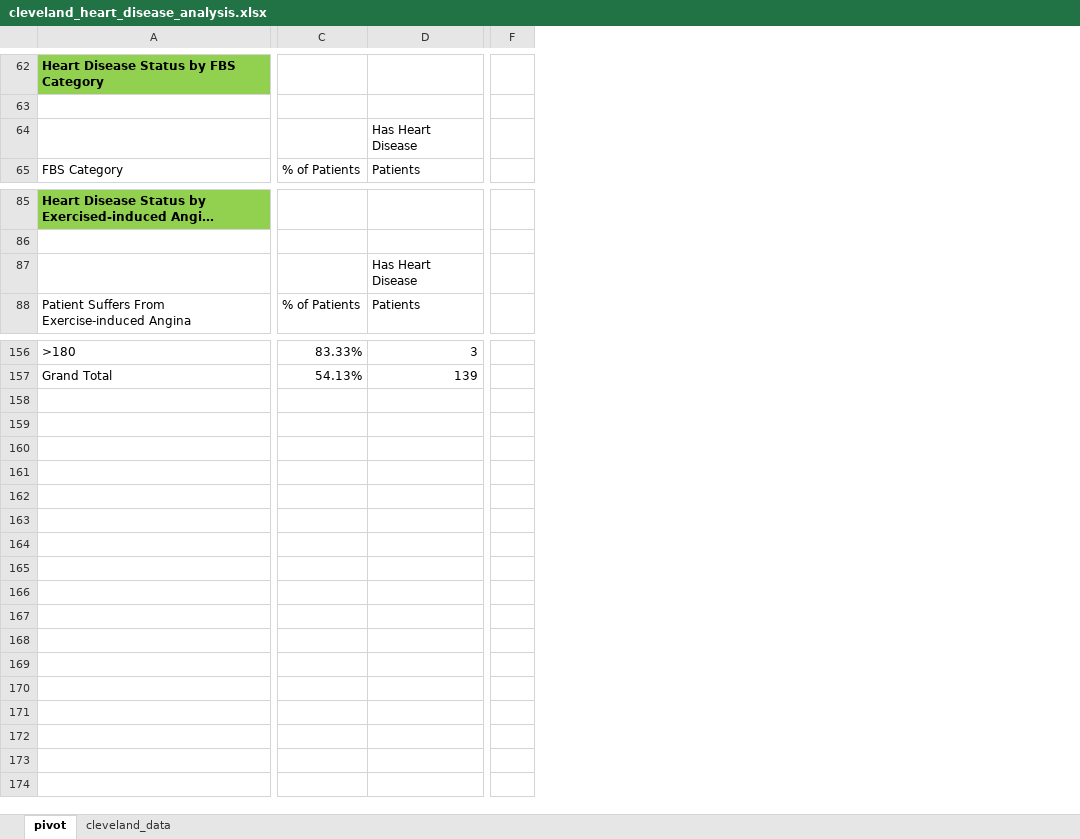
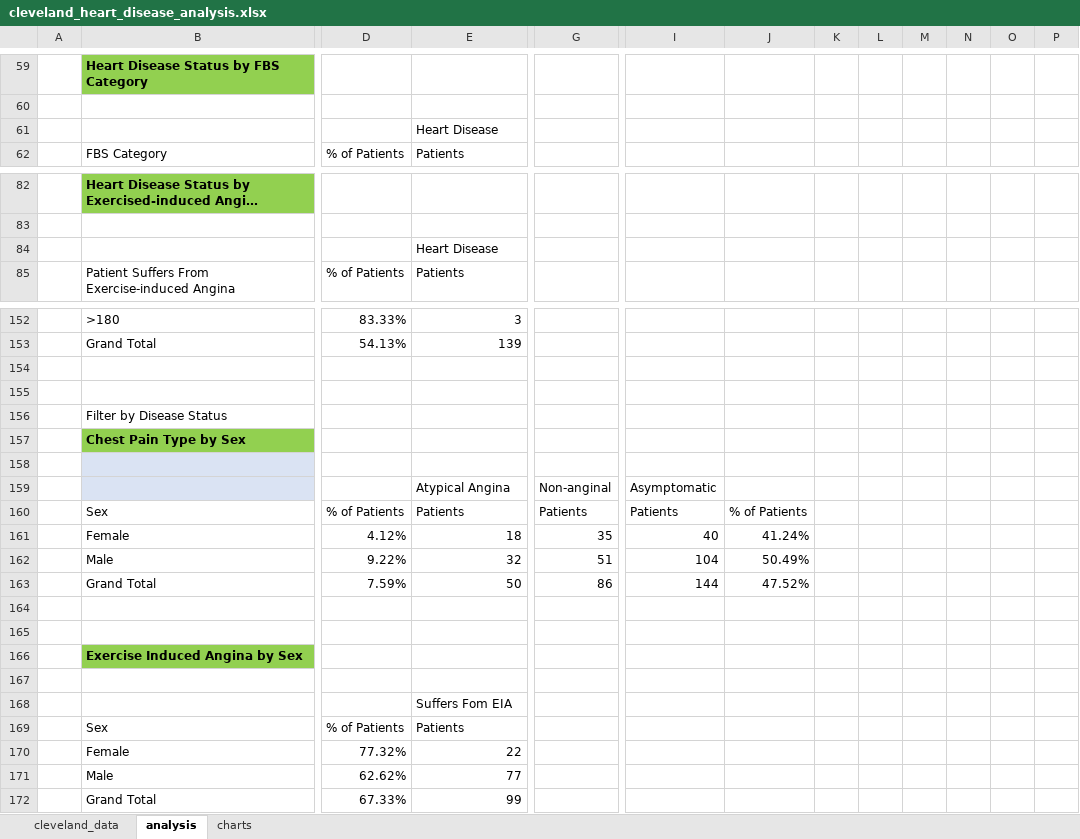
Before and after one commit to jakedmtr/heart-disease-analysis, an Excel workbook: analysis/cleveland_heart_disease_analysis.xlsx, sheet analysis, drawn as a sheet; only a part is shown, gaps mark what is left out; long unchanged cells end in …; values as stored, in another font and other column widths than the file's, no borders; charts and pictures not drawn; removed rows and columns are numbered as before the commit, all else as after; rows hold the shown columns only; the diff covers the shown part only; the diff names each change by its address in the sheet, - before the commit and + after, or states it on an @@ line.

Commit message:
Add files via upload

```diff
--- a/analysis/cleveland_heart_disease_analysis.xlsx (sheet analysis)
+++ b/analysis/cleveland_heart_disease_analysis.xlsx (sheet analysis)
-sheet tab: pivot
+sheet tab: analysis
+sheet tab: charts
@@ sheet tab order changed: cleveland_data | analysis | charts @@
+column A, empty
-column F, empty
+column G, empty
+column I, empty
+column J, empty
+column K, empty
+column L, empty
+column M, empty
+column N, empty
+column O, empty
+column P, empty
-E61: Has Heart Disease
+E61: Heart Disease
-E84: Has Heart Disease
+E84: Heart Disease
+row 154: (empty)
+row 155: (empty)
+row 156:  | Filter by Disease Status
+row 157:  | Chest Pain Type by Sex
@@ row 13 moved to row 158: Column Labels @@
+row 159:  |  |  | Atypical Angina | Non-anginal | Asymptomatic
+row 160:  | Sex | % of Patients | Patients | Patients | Patients | % of Patients
+row 161:  | Female | 4.12% | 18 | 35 | 40 | 41.24%
+row 162:  | Male | 9.22% | 32 | 51 | 104 | 50.49%
+row 163:  | Grand Total | 7.59% | 50 | 86 | 144 | 47.52%
+row 164: (empty)
+row 165: (empty)
+row 166:  | Exercise Induced Angina by Sex
+row 167: (empty)
+row 168:  |  |  | Suffers Fom EIA
+row 169:  | Sex | % of Patients | Patients
+row 170:  | Female | 77.32% | 22
+row 171:  | Male | 62.62% | 77
+row 172:  | Grand Total | 67.33% | 99
```
Also changed, not shown: 35 added rows, 38 removed rows, 88 edited cells and cell formats elsewhere in this sheet, charts or pictures.
